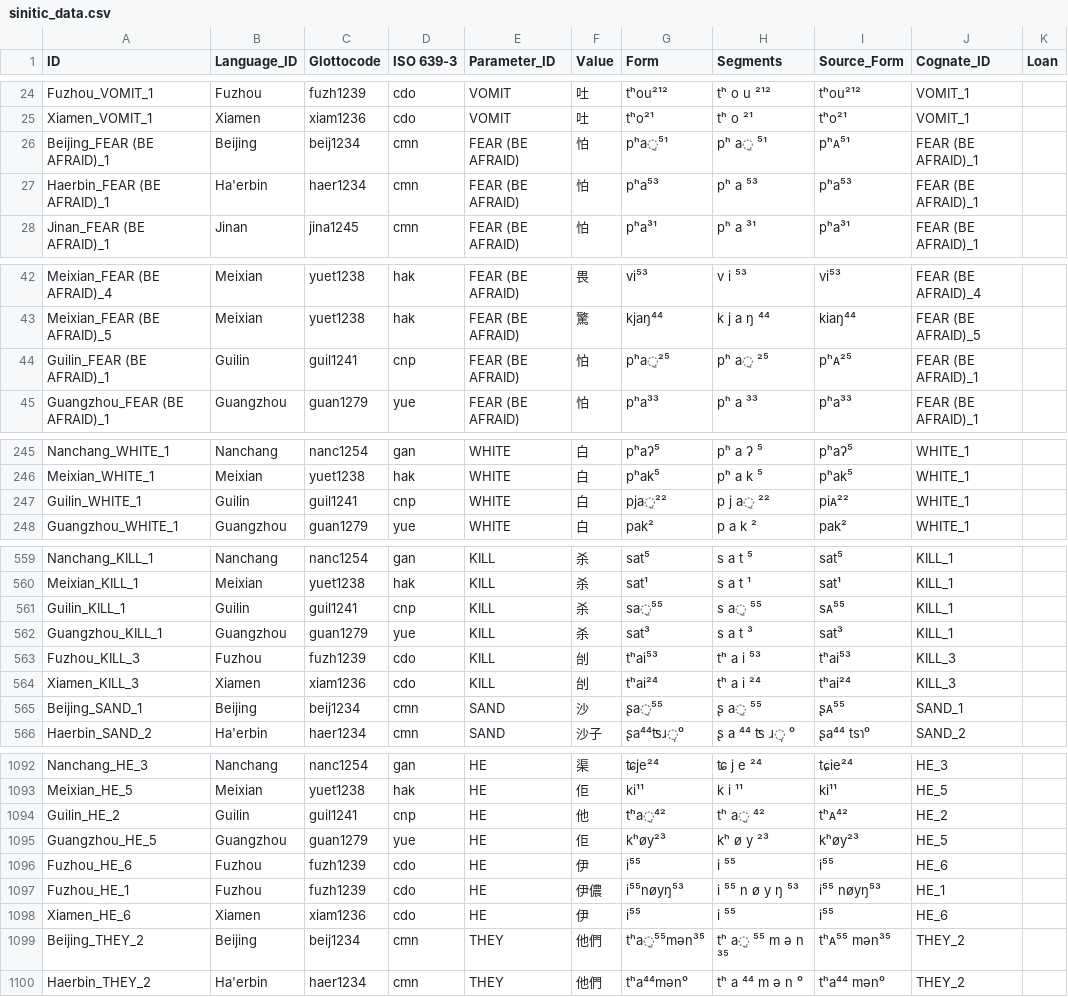
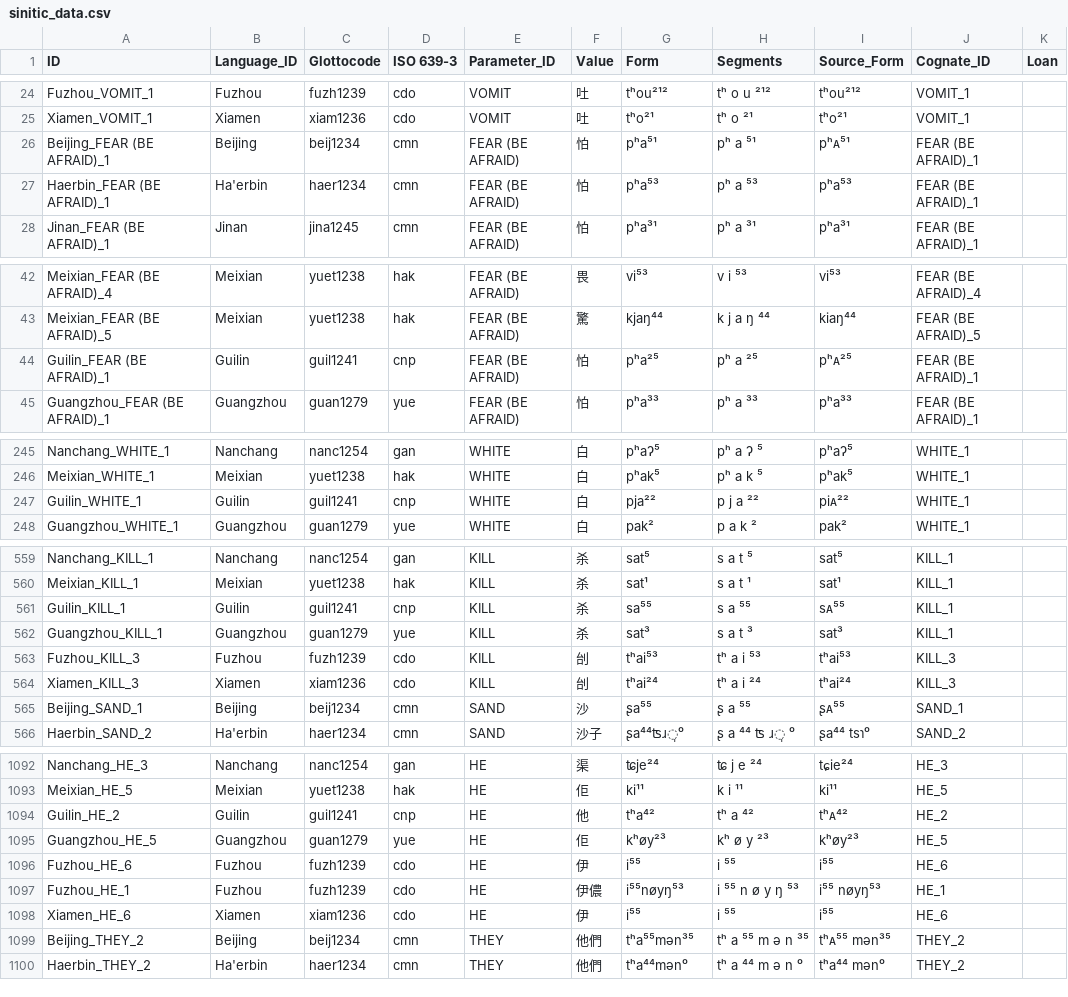
Before and after one commit to pgeorgis/LST_MScThesis, a CSV file: Datasets/Sinitic/sinitic_data.csv, drawn as a sheet; only a part is shown, gaps mark what is left out; the diff covers the shown part only; the diff names each change by its address in the sheet, - before the commit and + after, or states it on an @@ line.

Commit message:
Corrected Sinitic transcriptions

```diff
--- a/Datasets/Sinitic/sinitic_data.csv
+++ b/Datasets/Sinitic/sinitic_data.csv
-G26 (Form): pʰa̠⁵¹
+G26 (Form): pʰa⁵¹
-H26 (Segments): pʰ a̠ ⁵¹
+H26 (Segments): pʰ a ⁵¹
-G44 (Form): pʰa̠²⁵
+G44 (Form): pʰa²⁵
-H44 (Segments): pʰ a̠ ²⁵
+H44 (Segments): pʰ a ²⁵
-G247 (Form): pja̠²²
+G247 (Form): pja²²
-H247 (Segments): p j a̠ ²²
+H247 (Segments): p j a ²²
-G561 (Form): sa̠⁵⁵
+G561 (Form): sa⁵⁵
-H561 (Segments): s a̠ ⁵⁵
+H561 (Segments): s a ⁵⁵
-G565 (Form): ʂa̠⁵⁵
+G565 (Form): ʂa⁵⁵
-H565 (Segments): ʂ a̠ ⁵⁵
+H565 (Segments): ʂ a ⁵⁵
-G1094 (Form): tʰa̠⁴²
+G1094 (Form): tʰa⁴²
-H1094 (Segments): tʰ a̠ ⁴²
+H1094 (Segments): tʰ a ⁴²
-G1099 (Form): tʰa̠⁵⁵mən³⁵
+G1099 (Form): tʰa⁵⁵mən³⁵
-H1099 (Segments): tʰ a̠ ⁵⁵ m ə n ³⁵
+H1099 (Segments): tʰ a ⁵⁵ m ə n ³⁵
```
Also changed, not shown: 68 edited cells elsewhere in this file, Datasets/Sinitic/Sinitic Vocabulary Index.csv, 2 other files.
